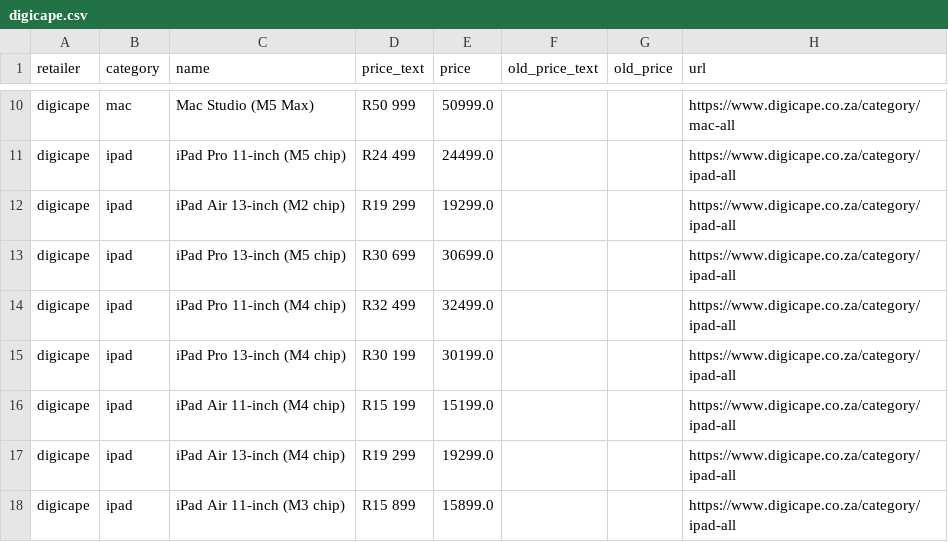
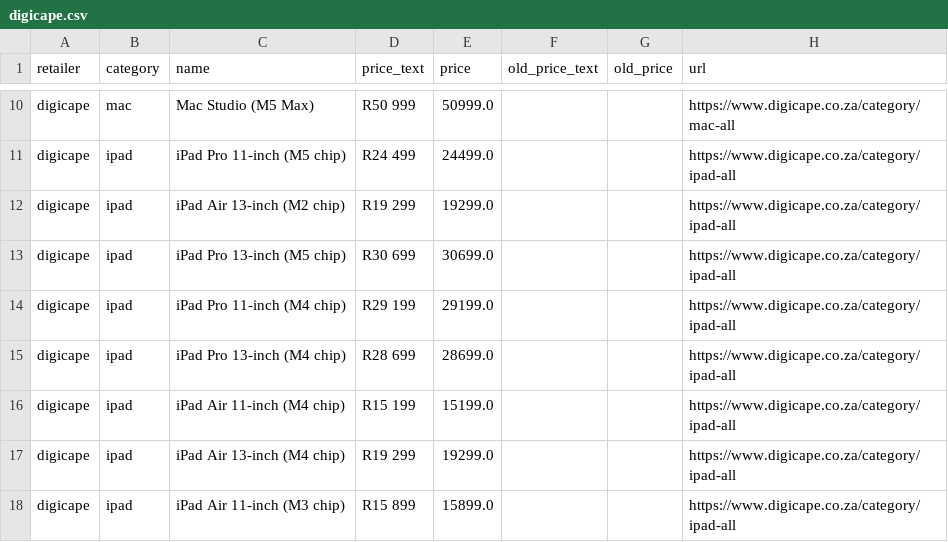
Before and after one commit to cd5wtsnct4-bot/digicape, a CSV file: data/digicape.csv, drawn as a sheet; only a part is shown, gaps mark what is left out.

```diff
--- a/data/digicape.csv
+++ b/data/digicape.csv
@@ -13,4 +13,4 @@ digicape,ipad,iPad Air 13-inch (M2 chip),R19 299,19299.0,,,https://www.digicape.
 digicape,ipad,iPad Pro 13-inch (M5 chip),R30 699,30699.0,,,https://www.digicape.co.za/category/ipad-all
-digicape,ipad,iPad Pro 11-inch (M4 chip),R32 499,32499.0,,,https://www.digicape.co.za/category/ipad-all
-digicape,ipad,iPad Pro 13-inch (M4 chip),R30 199,30199.0,,,https://www.digicape.co.za/category/ipad-all
+digicape,ipad,iPad Pro 11-inch (M4 chip),R29 199,29199.0,,,https://www.digicape.co.za/category/ipad-all
+digicape,ipad,iPad Pro 13-inch (M4 chip),R28 699,28699.0,,,https://www.digicape.co.za/category/ipad-all
 digicape,ipad,iPad Air 11-inch (M4 chip),R15 199,15199.0,,,https://www.digicape.co.za/category/ipad-all
```
Also changed, not shown: data/istore.csv, 7 other files.
